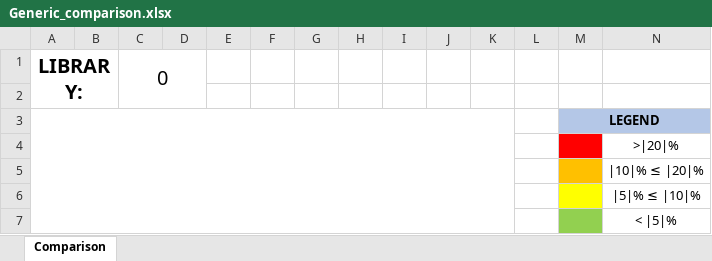
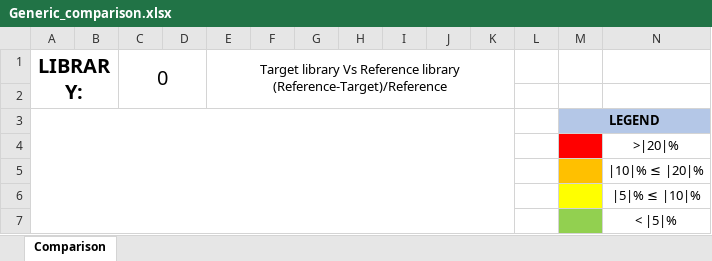
Before and after one commit to JADE-V-V/JADE, an Excel workbook: Templates/Generic_comparison.xlsx, sheet Comparison, drawn as a sheet; values as stored, in another font and other column widths than the file's, no borders; conditional formats not drawn; ↵ is a line break in a cell; the diff names each change by its address in the sheet, - before the commit and + after, or states it on an @@ line.

```diff
--- a/Templates/Generic_comparison.xlsx (sheet Comparison)
+++ b/Templates/Generic_comparison.xlsx (sheet Comparison)
-E1: (empty)
+E1: Target library Vs Reference library ↵ (Reference-Target)/Reference
+E1:K2 merged
```
Also changed, not shown: Templates/Sphere_comparison.xlsx, 4 other files.
